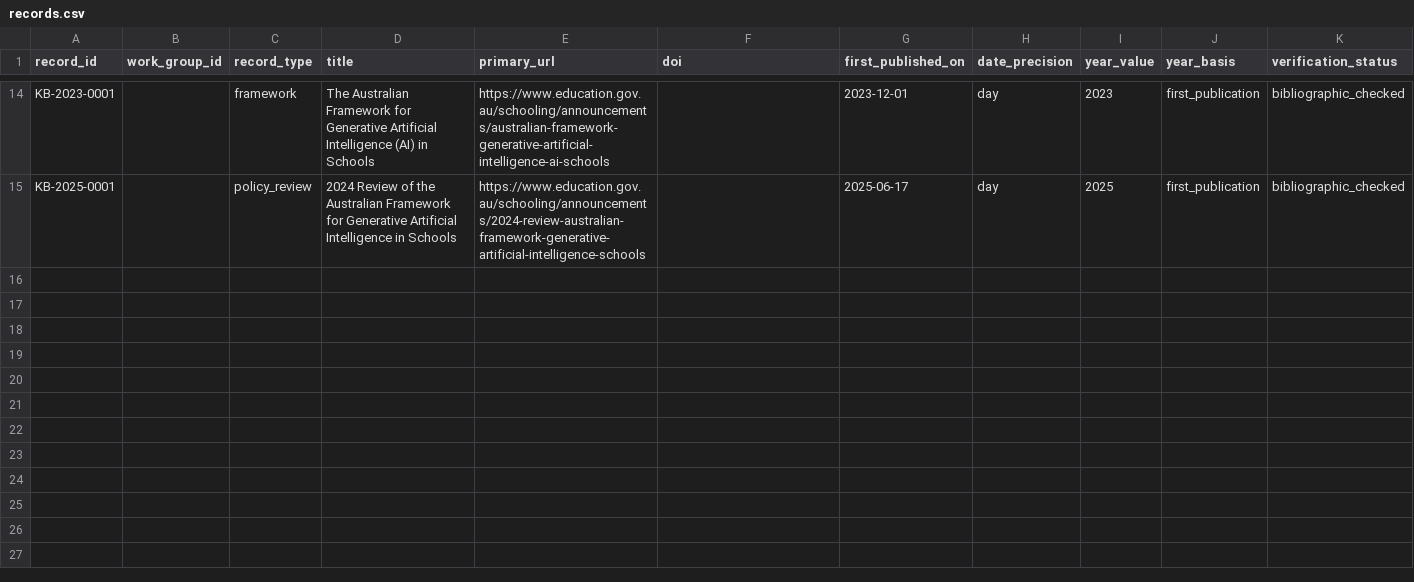
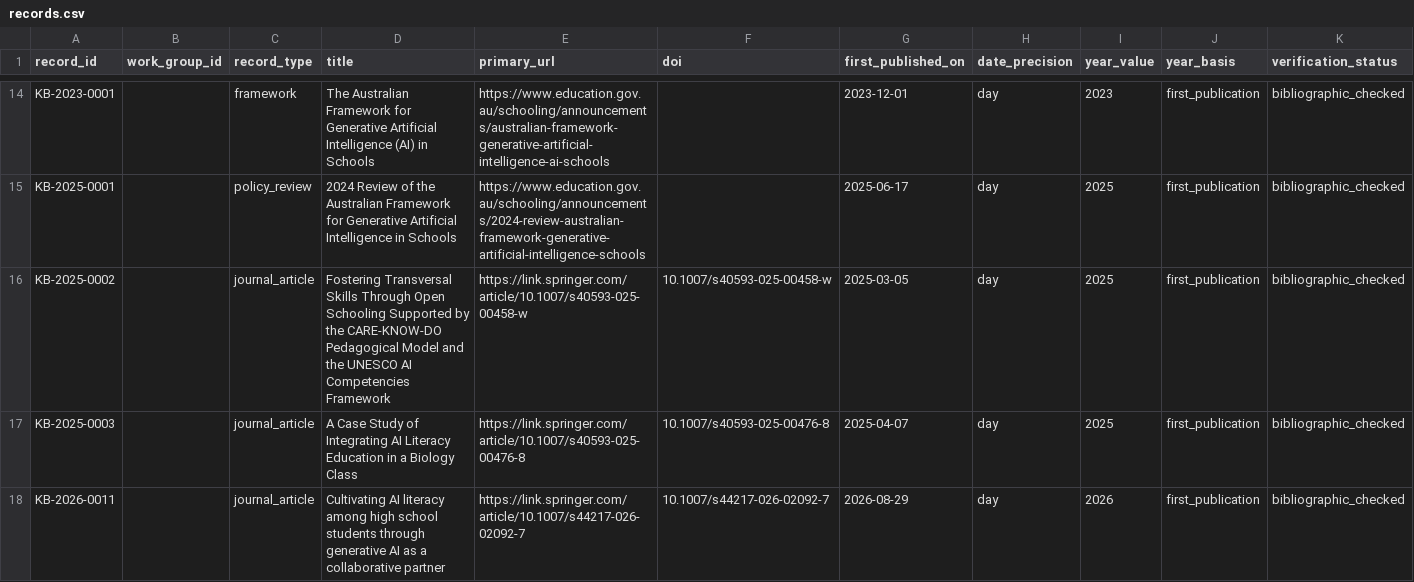
Before and after one commit to jhchenmooc/k12-ai-literacy-report, a CSV file: research/knowledge-base/data/records.csv, drawn as a sheet; only a part is shown, gaps mark what is left out; rows hold the shown columns only; the diff names each change by its address in the sheet, - before the commit and + after, or states it on an @@ line.

Commit message:
data(kb): archive three dated K12 AI literacy journal studies from Springer

```diff
--- a/research/knowledge-base/data/records.csv
+++ b/research/knowledge-base/data/records.csv
+row 16: KB-2025-0002 |  | journal_article | Fostering Transversal Skills Through Open Schooling Supported by the CARE-KNOW-DO Pedagogical Model and the UNESCO AI Competencies Framework | https://link.springer.com/article/10.1007/s40593-025-00458-w | 10.1007/s40593-025-00458-w | 2025-03-05 | day | 2025 | first_publication | bibliographic_checked
+row 17: KB-2025-0003 |  | journal_article | A Case Study of Integrating AI Literacy Education in a Biology Class | https://link.springer.com/article/10.1007/s40593-025-00476-8 | 10.1007/s40593-025-00476-8 | 2025-04-07 | day | 2025 | first_publication | bibliographic_checked
+row 18: KB-2026-0011 |  | journal_article | Cultivating AI literacy among high school students through generative AI as a collaborative partner | https://link.springer.com/article/10.1007/s44217-026-02092-7 | 10.1007/s44217-026-02092-7 | 2026-08-29 | day | 2026 | first_publication | bibliographic_checked
```
